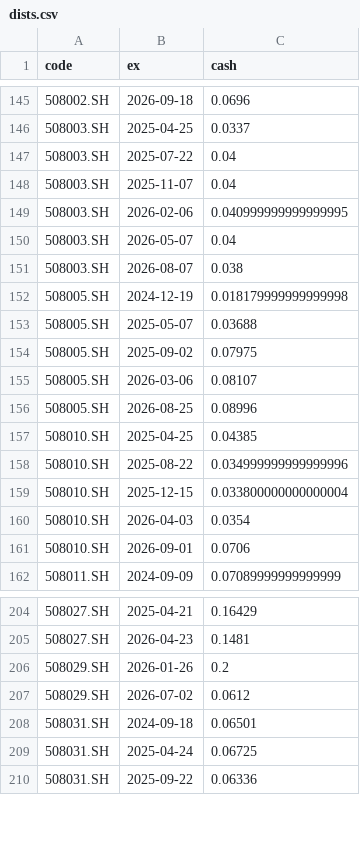
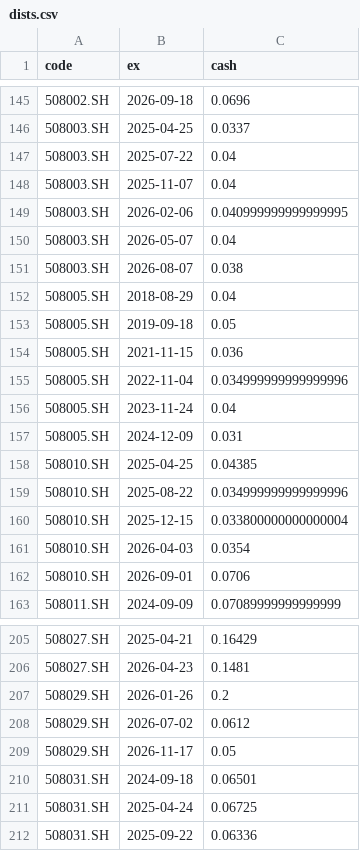
Before and after one commit to xianhuixu/reits-dashboard, a CSV file: spread_cache/dists.csv, drawn as a sheet; only a part is shown, gaps mark what is left out.

```diff
--- a/spread_cache/dists.csv
+++ b/spread_cache/dists.csv
@@ -151,7 +151,8 @@ code,ex,cash
 508003.SH,2026-08-07,0.038
-508005.SH,2024-12-19,0.018179999999999998
-508005.SH,2025-05-07,0.03688
-508005.SH,2025-09-02,0.07975
-508005.SH,2026-03-06,0.08107
-508005.SH,2026-08-25,0.08996
+508005.SH,2018-08-29,0.04
+508005.SH,2019-09-18,0.05
+508005.SH,2021-11-15,0.036
+508005.SH,2022-11-04,0.034999999999999996
+508005.SH,2023-11-24,0.04
+508005.SH,2024-12-09,0.031
 508010.SH,2025-04-25,0.04385
@@ -207,2 +208,3 @@ code,ex,cash
 508029.SH,2026-07-02,0.0612
+508029.SH,2026-11-17,0.05
 508031.SH,2024-09-18,0.06501
```
Also changed, not shown: spread_cache/prices.csv, 18 other files.
